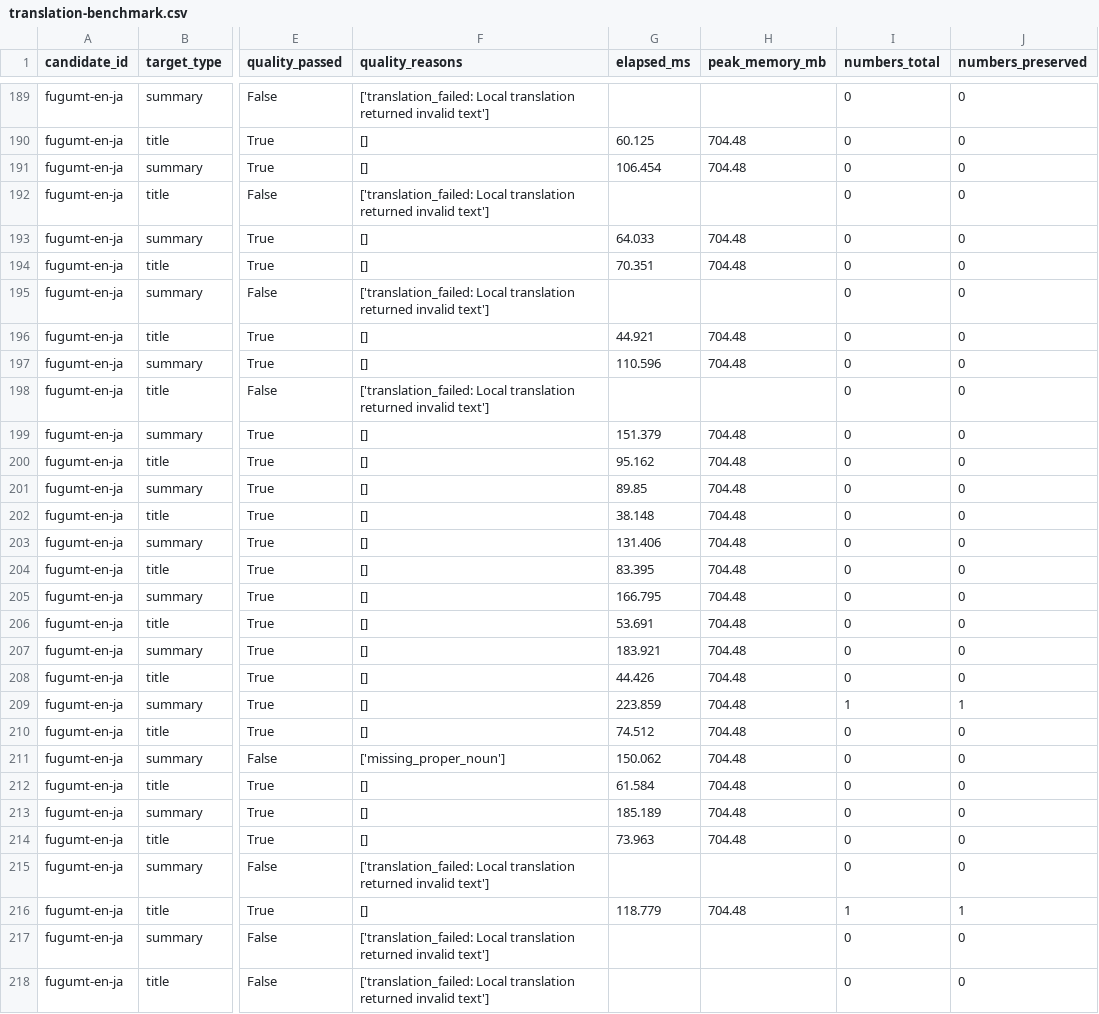
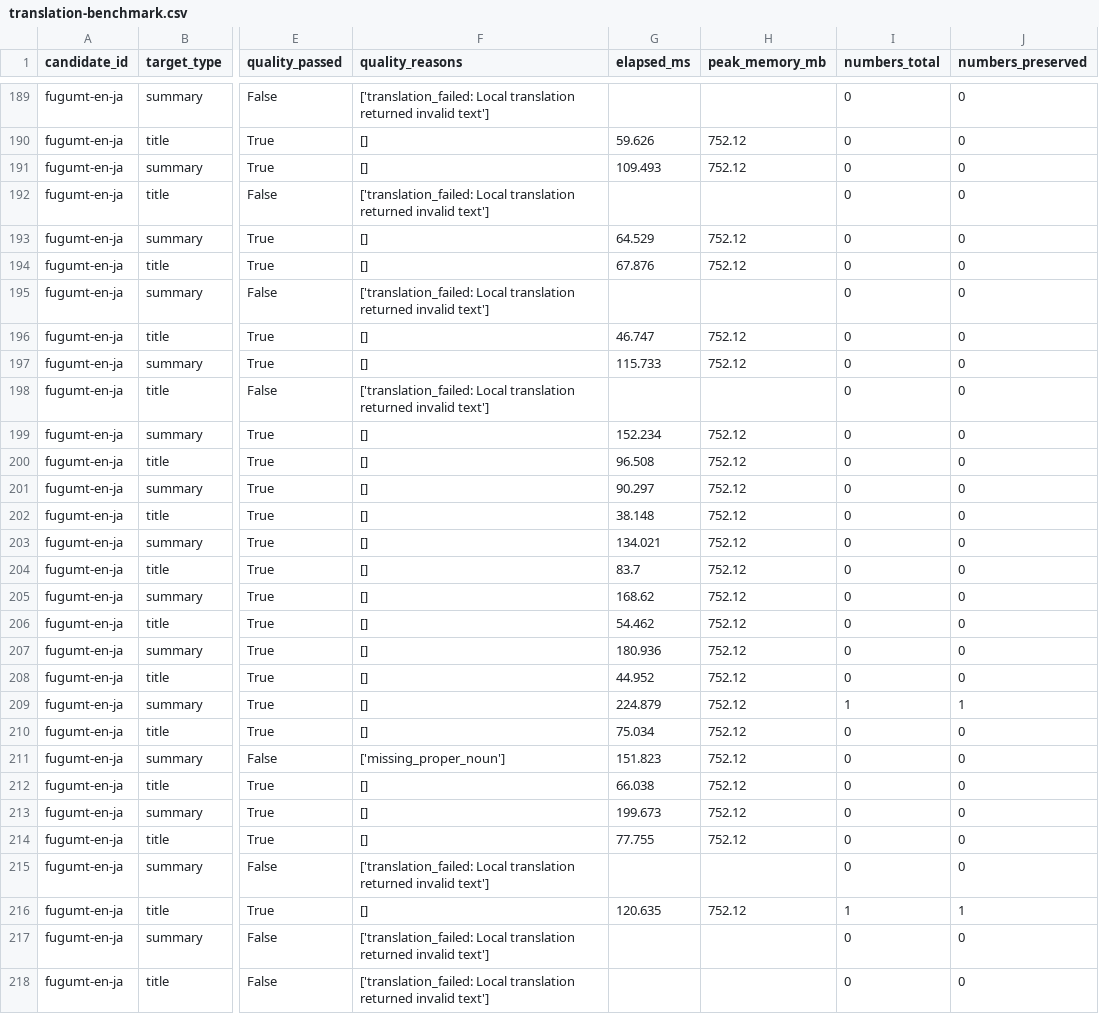
Before and after one commit to yo4e/AI-gaiden, a CSV file: data/translation_benchmark/results/translation-benchmark.csv, drawn as a sheet; only a part is shown, gaps mark what is left out; the diff covers the shown part only; the diff names each change by its address in the sheet, - before the commit and + after, or states it on an @@ line.

```diff
--- a/data/translation_benchmark/results/translation-benchmark.csv
+++ b/data/translation_benchmark/results/translation-benchmark.csv
-G190 (elapsed_ms): 60.125
+G190 (elapsed_ms): 59.626
-H190:H191 (peak_memory_mb): 704.48
+H190:H191 (peak_memory_mb): 752.12
-G191 (elapsed_ms): 106.454
+G191 (elapsed_ms): 109.493
-G193 (elapsed_ms): 64.033
+G193 (elapsed_ms): 64.529
-H193:H194 (peak_memory_mb): 704.48
+H193:H194 (peak_memory_mb): 752.12
-G194 (elapsed_ms): 70.351
+G194 (elapsed_ms): 67.876
-G196 (elapsed_ms): 44.921
+G196 (elapsed_ms): 46.747
-H196:H197 (peak_memory_mb): 704.48
+H196:H197 (peak_memory_mb): 752.12
-G197 (elapsed_ms): 110.596
+G197 (elapsed_ms): 115.733
-G199 (elapsed_ms): 151.379
+G199 (elapsed_ms): 152.234
-H199:H214 (peak_memory_mb): 704.48
+H199:H214 (peak_memory_mb): 752.12
-G200 (elapsed_ms): 95.162
+G200 (elapsed_ms): 96.508
-G201 (elapsed_ms): 89.85
+G201 (elapsed_ms): 90.297
-G203 (elapsed_ms): 131.406
+G203 (elapsed_ms): 134.021
-G204 (elapsed_ms): 83.395
+G204 (elapsed_ms): 83.7
-G205 (elapsed_ms): 166.795
+G205 (elapsed_ms): 168.62
-G206 (elapsed_ms): 53.691
+G206 (elapsed_ms): 54.462
-G207 (elapsed_ms): 183.921
+G207 (elapsed_ms): 180.936
-G208 (elapsed_ms): 44.426
+G208 (elapsed_ms): 44.952
-G209 (elapsed_ms): 223.859
+G209 (elapsed_ms): 224.879
-G210 (elapsed_ms): 74.512
+G210 (elapsed_ms): 75.034
-G211 (elapsed_ms): 150.062
+G211 (elapsed_ms): 151.823
-G212 (elapsed_ms): 61.584
+G212 (elapsed_ms): 66.038
-G213 (elapsed_ms): 185.189
+G213 (elapsed_ms): 199.673
-G214 (elapsed_ms): 73.963
+G214 (elapsed_ms): 77.755
-G216 (elapsed_ms): 118.779
+G216 (elapsed_ms): 120.635
-H216 (peak_memory_mb): 704.48
+H216 (peak_memory_mb): 752.12
```
Also changed, not shown: 84 edited cells elsewhere in this file, 2 other files.
